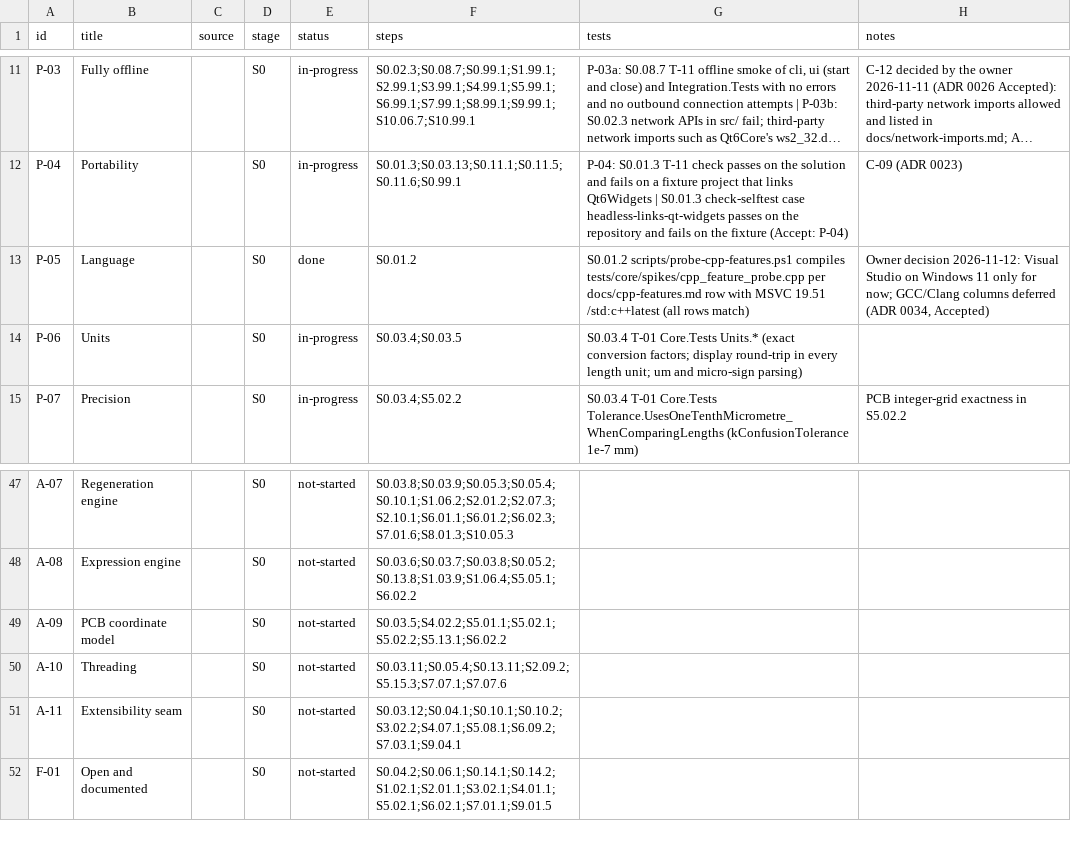
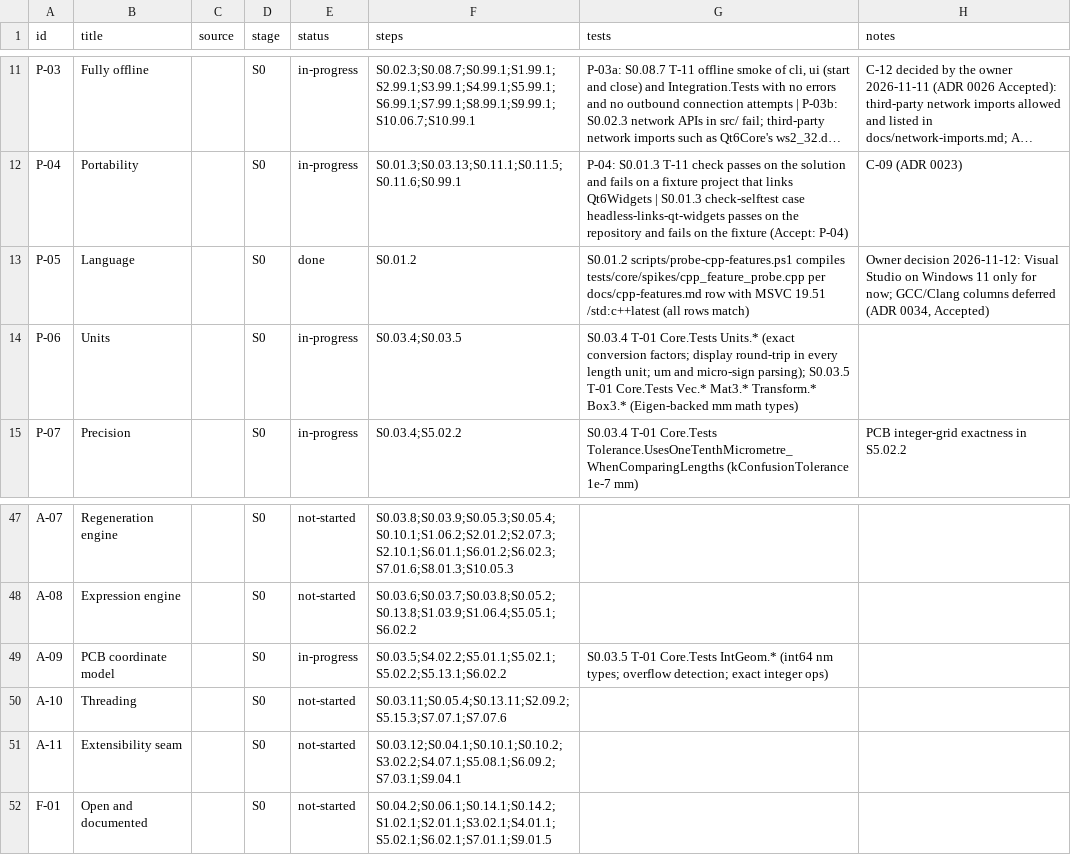
Before and after one commit to smeekel/CADence, a CSV file: docs/traceability.csv, drawn as a sheet; only a part is shown, gaps mark what is left out; long unchanged cells end in ….

Commit message:
S0.03.5 P-06 A-09: Eigen-backed math primitives and integer-nanometre geometry
Accept ADR 0022 (owner decision 2026-11-16): add eigen3 5.0.1 to vcpkg.json, the
licence manifest and notices; include path in Vcpkg.props; Eigen confined to core
by check-layering with a self-test case; clang-tidy excludes vcpkg_installed.
Vec2/Vec3/Mat3/Transform/Box3 wrap Eigen values; IntGeom provides int64 nm types
with overflow-checked arithmetic. ADR 0027 records position matching for array
elements without an ObjectId (owner decision, may be revisited).

```diff
--- a/docs/traceability.csv
+++ b/docs/traceability.csv
@@ -13,3 +13,3 @@ P-04,Portability,,S0,in-progress,S0.01.3;S0.03.13;S0.11.1;S0.11.5;S0.11.6;S0.99.
 P-05,Language,,S0,done,S0.01.2,S0.01.2 scripts/probe-cpp-features.ps1 compiles tests/core/spikes/cpp_feature_probe.cpp per docs/cpp-features.md row with MSVC 19.51 /std:c++latest (all rows match),"Owner decision 2026-11-12: Visual Studio on Windows 11 only for now; GCC/Clang columns deferred (ADR 0034, Accepted)"
-P-06,Units,,S0,in-progress,S0.03.4;S0.03.5,S0.03.4 T-01 Core.Tests Units.* (exact conversion factors; display round-trip in every length unit; um and micro-sign parsing),
+P-06,Units,,S0,in-progress,S0.03.4;S0.03.5,S0.03.4 T-01 Core.Tests Units.* (exact conversion factors; display round-trip in every length unit; um and micro-sign parsing); S0.03.5 T-01 Core.Tests Vec.* Mat3.* Transform.* Box3.* (Eigen-backed mm math types),
 P-07,Precision,,S0,in-progress,S0.03.4;S5.02.2,S0.03.4 T-01 Core.Tests Tolerance.UsesOneTenthMicrometre_WhenComparingLengths (kConfusionTolerance 1e-7 mm),PCB integer-grid exactness in S5.02.2
@@ -48,3 +48,3 @@ A-07,Regeneration engine,,S0,not-started,S0.03.8;S0.03.9;S0.05.3;S0.05.4;S0.10.1
 A-08,Expression engine,,S0,not-started,S0.03.6;S0.03.7;S0.03.8;S0.05.2;S0.13.8;S1.03.9;S1.06.4;S5.05.1;S6.02.2,,
-A-09,PCB coordinate model,,S0,not-started,S0.03.5;S4.02.2;S5.01.1;S5.02.1;S5.02.2;S5.13.1;S6.02.2,,
+A-09,PCB coordinate model,,S0,in-progress,S0.03.5;S4.02.2;S5.01.1;S5.02.1;S5.02.2;S5.13.1;S6.02.2,S0.03.5 T-01 Core.Tests IntGeom.* (int64 nm types; overflow detection; exact integer ops),
 A-10,Threading,,S0,not-started,S0.03.11;S0.05.4;S0.13.11;S2.09.2;S5.15.3;S7.07.1;S7.07.6,,
```
Also changed, not shown: 25 other files.
